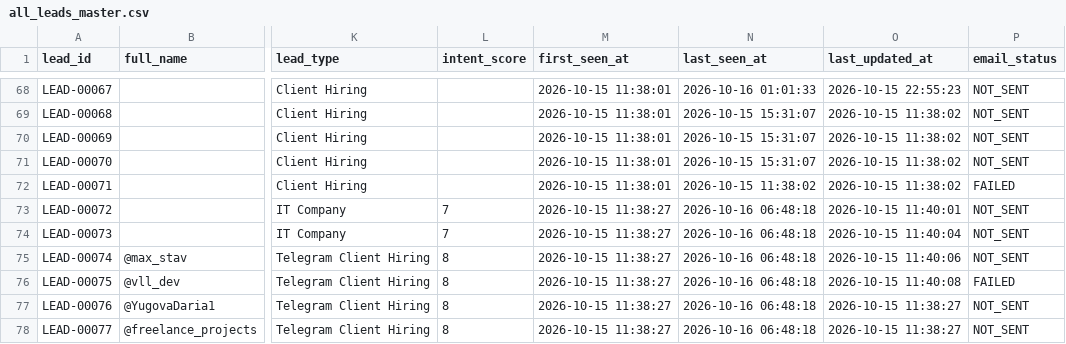
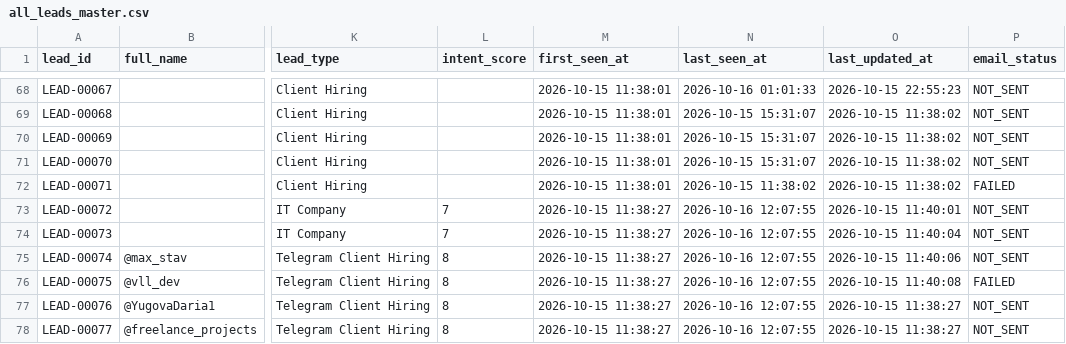
Before and after one commit to yashvi19031998-lgtm/mini-ecommerce-interview-practical, a CSV file: test-demo/all_leads_master.csv, drawn as a sheet; only a part is shown, gaps mark what is left out; the diff covers the shown part only; the diff names each change by its address in the sheet, - before the commit and + after, or states it on an @@ line.

```diff
--- a/test-demo/all_leads_master.csv
+++ b/test-demo/all_leads_master.csv
-N73:N78 (last_seen_at): 2026-10-16 06:48:18
+N73:N78 (last_seen_at): 2026-10-16 12:07:55
```
Also changed, not shown: 20 edited cells elsewhere in this file.
